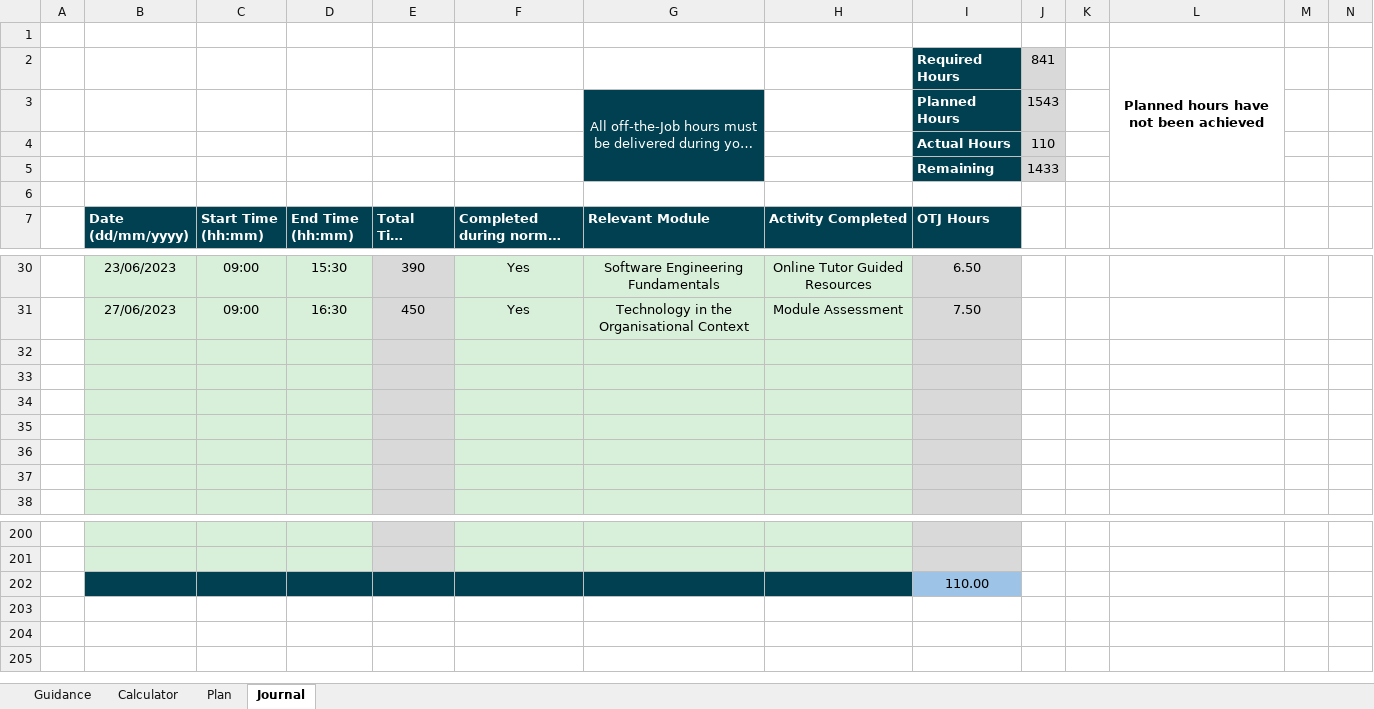
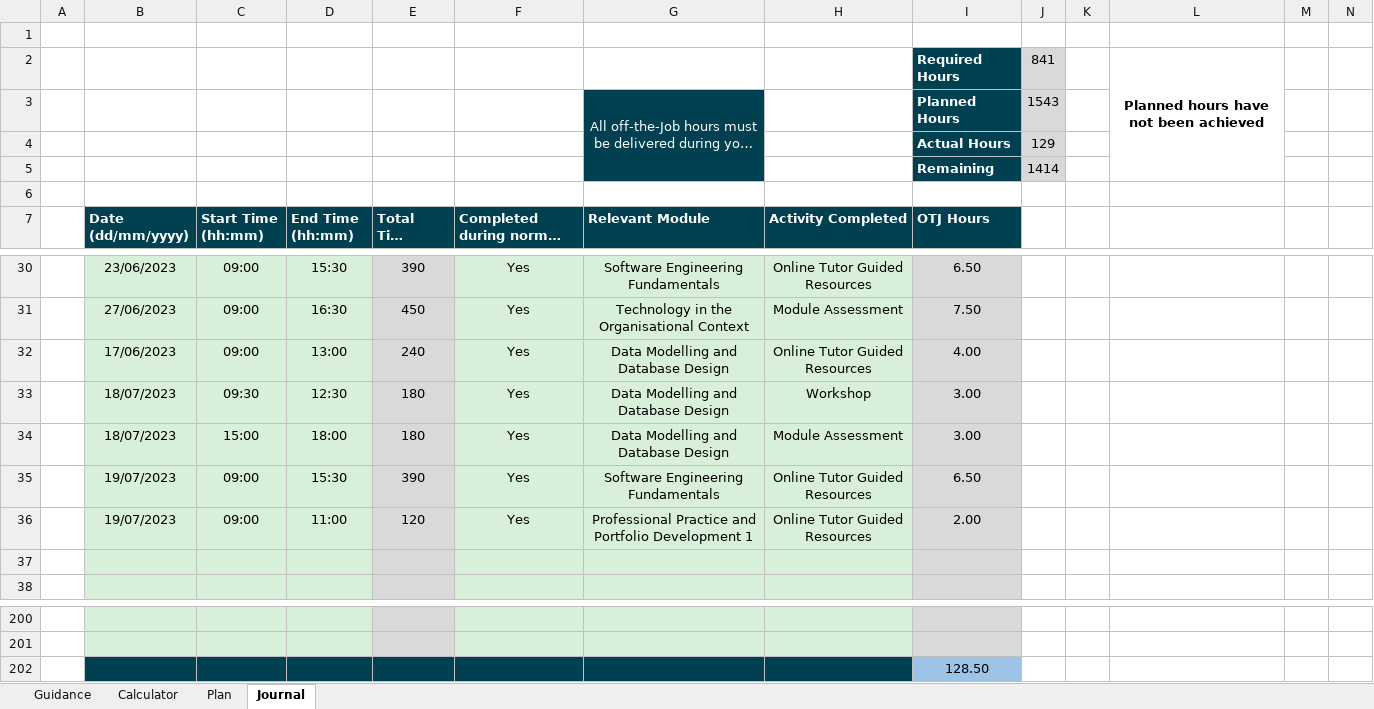
Before and after one commit to jMorton95/DegreePub, an Excel workbook: Off The Job Calculator - Joshua Morton.xlsx, sheet Journal, drawn as a sheet; only a part is shown, gaps mark what is left out; long unchanged cells end in …; values as stored, in another font and other column widths than the file's, no borders; charts and pictures and conditional formats not drawn; the diff names each change by its address in the sheet, - before the commit and + after, or states it on an @@ line.

Commit message:
OTJ Calc Update

```diff
--- a/Off The Job Calculator - Joshua Morton.xlsx (sheet Journal)
+++ b/Off The Job Calculator - Joshua Morton.xlsx (sheet Journal)
-J4: 110
+J4: 129
-J5: 1433
+J5: 1414
-row 32: (empty)
+row 32:  | 17/06/2023 | 09:00 | 13:00 | 240 | Yes | Data Modelling and Database Design | Online Tutor Guided Resources | 4.00
-row 33: (empty)
+row 33:  | 18/07/2023 | 09:30 | 12:30 | 180 | Yes | Data Modelling and Database Design | Workshop | 3.00
-row 34: (empty)
+row 34:  | 18/07/2023 | 15:00 | 18:00 | 180 | Yes | Data Modelling and Database Design | Module Assessment | 3.00
-row 35: (empty)
+row 35:  | 19/07/2023 | 09:00 | 15:30 | 390 | Yes | Software Engineering Fundamentals | Online Tutor Guided Resources | 6.50
-row 36: (empty)
+row 36:  | 19/07/2023 | 09:00 | 11:00 | 120 | Yes | Professional Practice and Portfolio Development 1 | Online Tutor Guided Resources | 2.00
-I202 (OTJ Hours): 110.00
+I202 (OTJ Hours): 128.50
```
